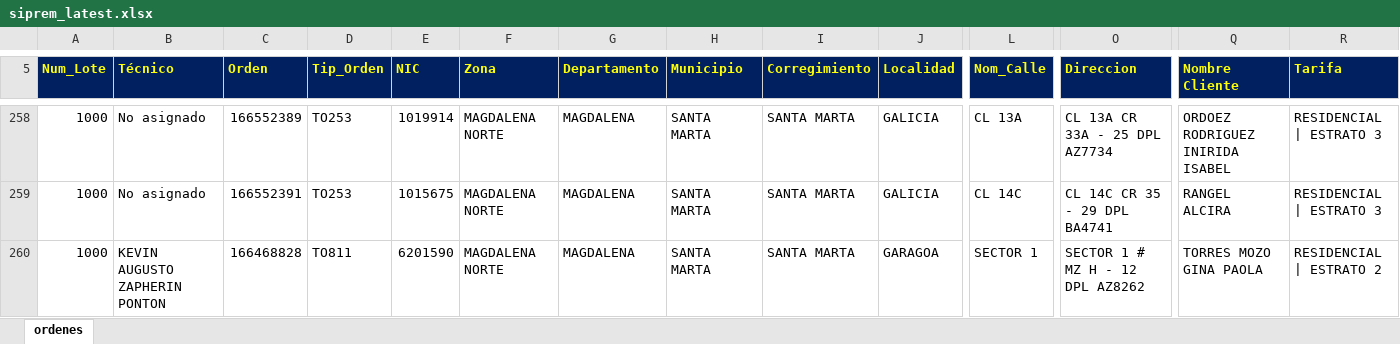
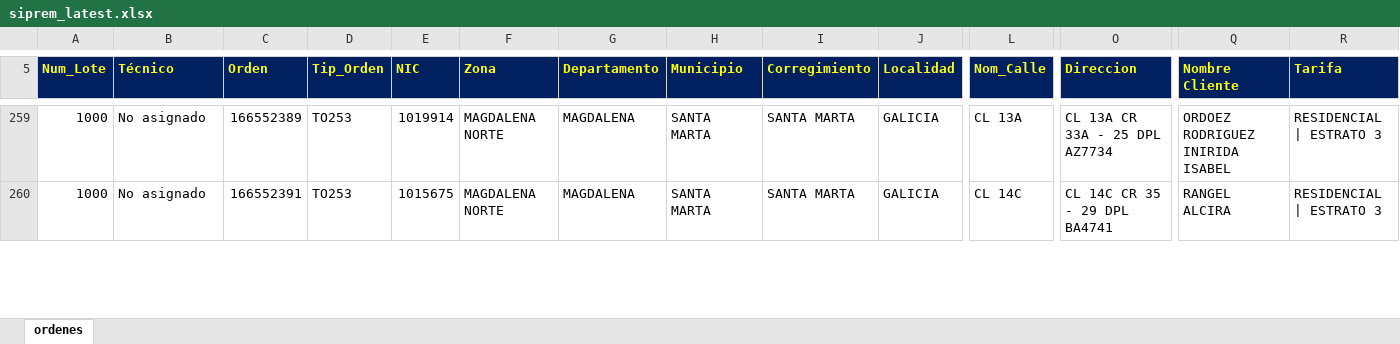
Before and after one commit to vikano27-debug/Dashboard_ING_VOA, an Excel workbook: siprem_latest.xlsx, sheet ordenes, drawn as a sheet; only a part is shown, gaps mark what is left out; values as stored, in another font and other column widths than the file's, no borders; removed rows and columns are numbered as before the commit, all else as after; rows hold the shown columns only; the diff covers the shown part only; the diff names each change by its address in the sheet, - before the commit and + after, or states it on an @@ line.

```diff
--- a/siprem_latest.xlsx (sheet ordenes)
+++ b/siprem_latest.xlsx (sheet ordenes)
-row 260: 1000 | KEVIN AUGUSTO ZAPHERIN PONTON | 166468828 | TO811 | 6201590 | MAGDALENA NORTE | MAGDALENA | SANTA MARTA | SANTA MARTA | GARAGOA | SECTOR 1 | SECTOR 1 # MZ H - 12 DPL AZ8262 | TORRES MOZO GINA PAOLA | RESIDENCIAL | ESTRATO 2
```
Also changed, not shown: 9 added rows, 10 removed rows and 10 edited cells elsewhere in this sheet.
